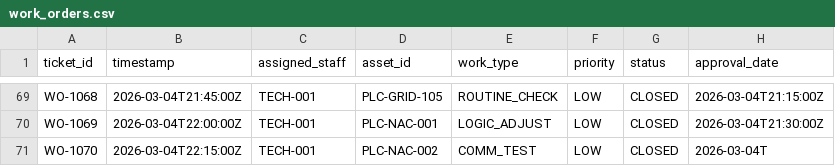
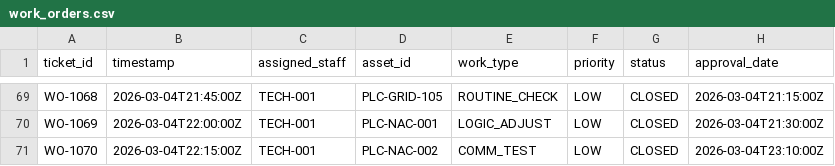
Before and after one commit to lippmanry/Splunk-OT-Sandbox, a CSV file: Datas/work_orders.csv, drawn as a sheet; only a part is shown, gaps mark what is left out.

Commit message:
fixed final timestamp row

```diff
--- a/Datas/work_orders.csv
+++ b/Datas/work_orders.csv
@@ -70,2 +70,2 @@ WO-1068,2026-03-04T21:45:00Z,TECH-001,PLC-GRID-105,ROUTINE_CHECK,LOW,CLOSED,2026
 WO-1069,2026-03-04T22:00:00Z,TECH-001,PLC-NAC-001,LOGIC_ADJUST,LOW,CLOSED,2026-03-04T21:30:00Z
-WO-1070,2026-03-04T22:15:00Z,TECH-001,PLC-NAC-002,COMM_TEST,LOW,CLOSED,2026-03-04T
+WO-1070,2026-03-04T22:15:00Z,TECH-001,PLC-NAC-002,COMM_TEST,LOW,CLOSED,2026-03-04T23:10:00Z
```
